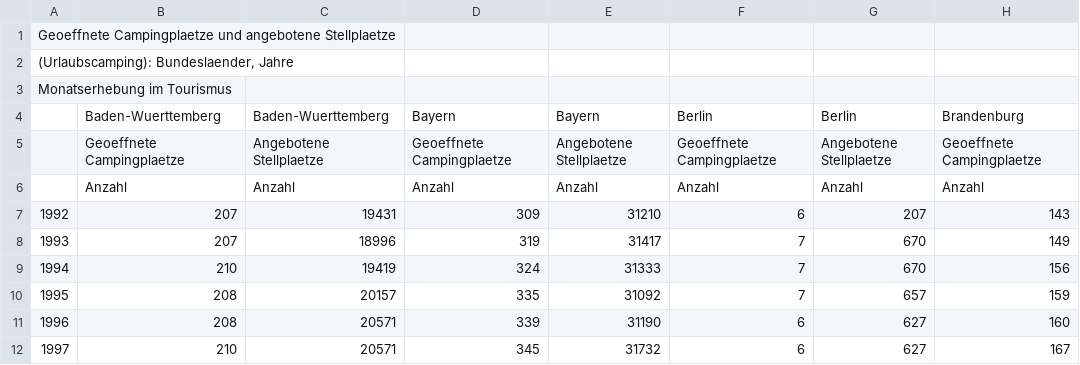
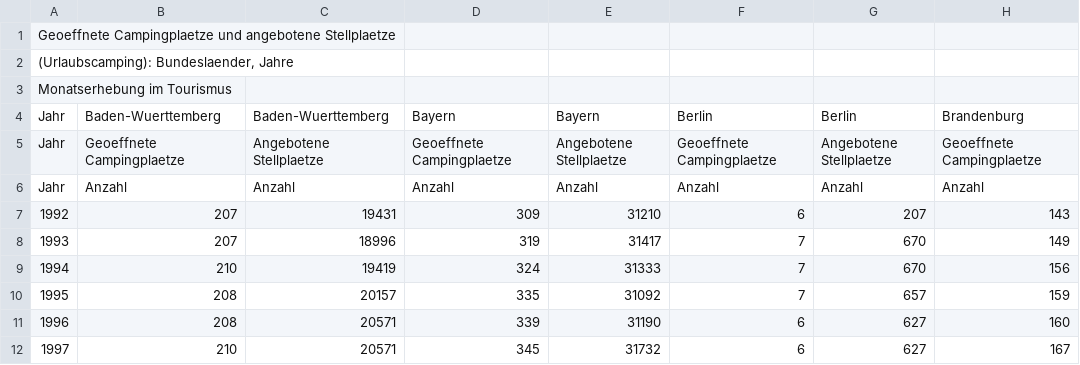
Before and after one commit to turulix/BI_Projekt2.0, a CSV file: data/revenue/Anzahl_Campingplaetze_Stellplaetze.csv, drawn as a sheet; only a part is shown; the diff names each change by its address in the sheet, - before the commit and + after, or states it on an @@ line.

```diff
--- a/data/revenue/Anzahl_Campingplaetze_Stellplaetze.csv
+++ b/data/revenue/Anzahl_Campingplaetze_Stellplaetze.csv
-A4:A6: (empty)
+A4:A6: Jahr
```
Also changed, not shown: data/revenue/Anzahl_Campingplaetze_Beschaeftigte.csv, data/revenue/Insolvenzverfahren_Campingplaetze.csv, 2 other files.
